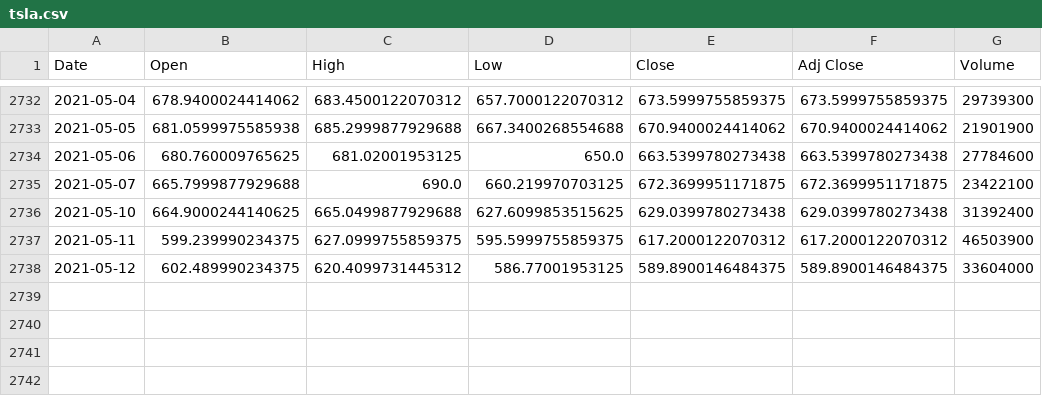
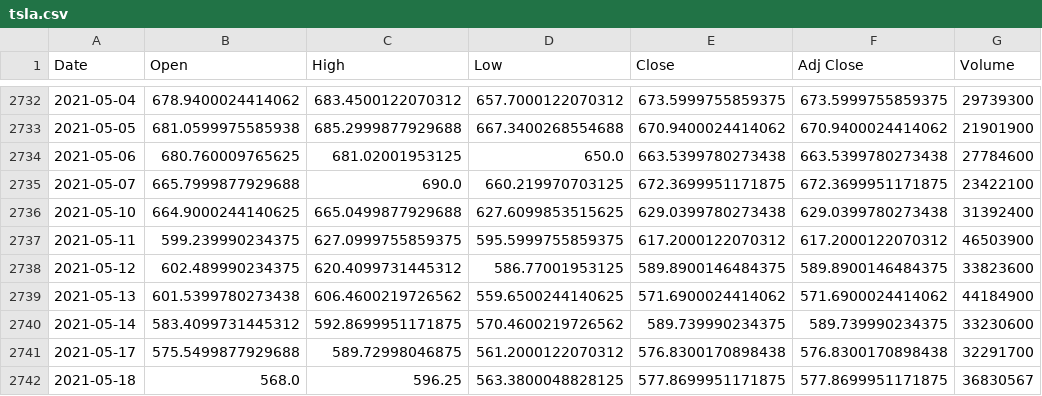
Before and after one commit to YangTaoCN/bt_explore, a CSV file: data/tsla.csv, drawn as a sheet; only a part is shown, gaps mark what is left out.

```diff
--- a/data/tsla.csv
+++ b/data/tsla.csv
@@ -2737,2 +2737,6 @@ Date,Open,High,Low,Close,Adj Close,Volume
 2021-05-11,599.239990234375,627.0999755859375,595.5999755859375,617.2000122070312,617.2000122070312,46503900
-2021-05-12,602.489990234375,620.4099731445312,586.77001953125,589.8900146484375,589.8900146484375,33604000
+2021-05-12,602.489990234375,620.4099731445312,586.77001953125,589.8900146484375,589.8900146484375,33823600
+2021-05-13,601.5399780273438,606.4600219726562,559.6500244140625,571.6900024414062,571.6900024414062,44184900
+2021-05-14,583.4099731445312,592.8699951171875,570.4600219726562,589.739990234375,589.739990234375,33230600
+2021-05-17,575.5499877929688,589.72998046875,561.2000122070312,576.8300170898438,576.8300170898438,32291700
+2021-05-18,568.0,596.25,563.3800048828125,577.8699951171875,577.8699951171875,36830567
```
Also changed, not shown: data/000333.sz.csv, data/600837.ss.csv, 4 other files.
